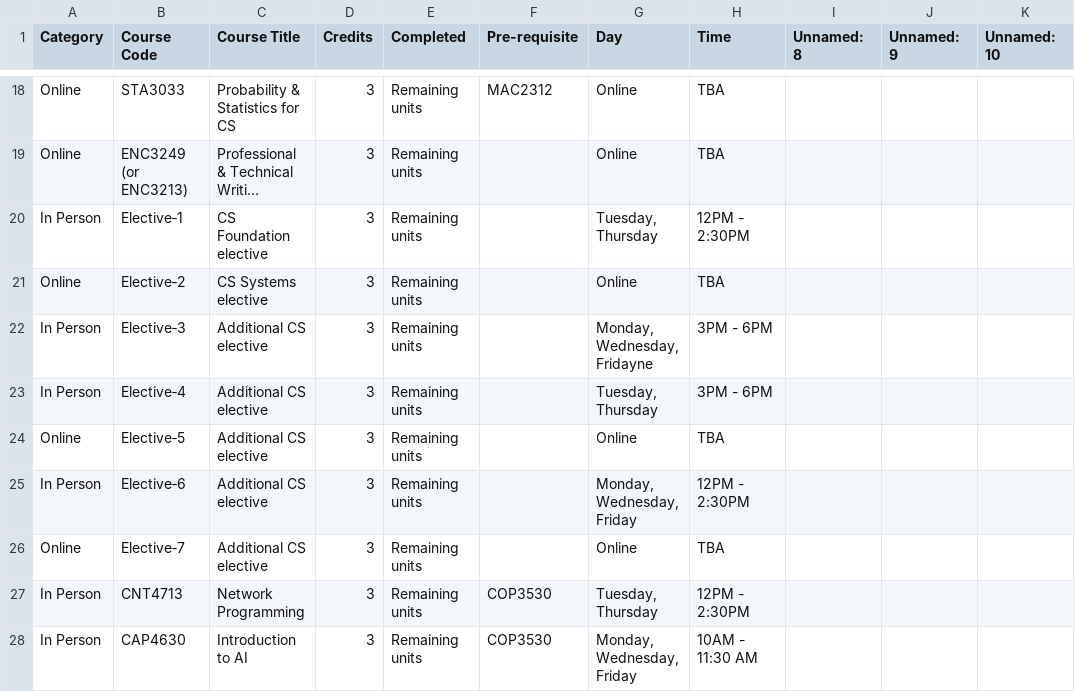
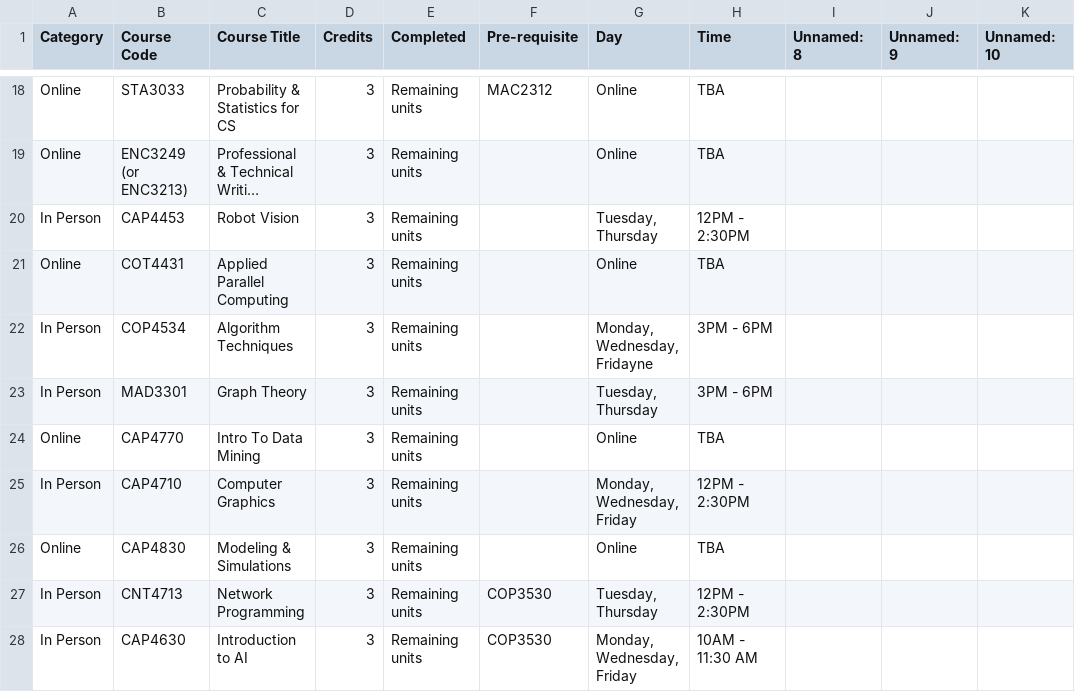
Before and after one commit to Dmedi21/DegreePathway, a CSV file: ClassRequirements.csv, drawn as a sheet; only a part is shown, gaps mark what is left out; long unchanged cells end in …; the diff names each change by its address in the sheet, - before the commit and + after, or states it on an @@ line.

Commit message:
Update ClassRequirements.csv

```diff
--- a/ClassRequirements.csv
+++ b/ClassRequirements.csv
-B20 (Course Code): Elective‑1
+B20 (Course Code): CAP4453
-C20 (Course Title): CS Foundation elective
+C20 (Course Title): Robot Vision
-B21 (Course Code): Elective‑2
+B21 (Course Code): COT4431
-C21 (Course Title): CS Systems elective
+C21 (Course Title): Applied Parallel Computing
-B22 (Course Code): Elective‑3
+B22 (Course Code): COP4534
-C22 (Course Title): Additional CS elective
+C22 (Course Title): Algorithm Techniques
-B23 (Course Code): Elective‑4
+B23 (Course Code): MAD3301
-C23 (Course Title): Additional CS elective
+C23 (Course Title): Graph Theory
-B24 (Course Code): Elective‑5
+B24 (Course Code): CAP4770
-C24 (Course Title): Additional CS elective
+C24 (Course Title): Intro To Data Mining
-B25 (Course Code): Elective‑6
+B25 (Course Code): CAP4710
-C25 (Course Title): Additional CS elective
+C25 (Course Title): Computer Graphics
-B26 (Course Code): Elective‑7
+B26 (Course Code): CAP4830
-C26 (Course Title): Additional CS elective
+C26 (Course Title): Modeling & Simulations
```
